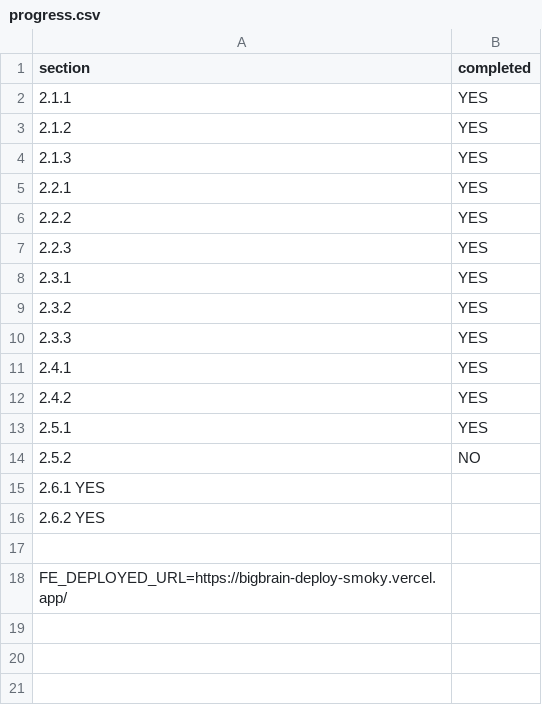
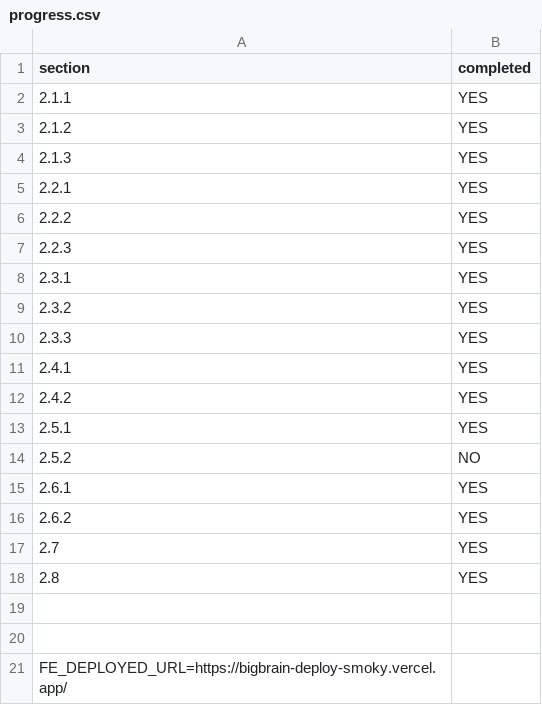
Before and after one commit to CassieLu233/BigBrain, a CSV file: progress.csv, drawn as a sheet.

Commit message:
Update progress.csv

```diff
--- a/progress.csv
+++ b/progress.csv
@@ -14,4 +14,7 @@ section,completed
 2.5.2,NO
-2.6.1 YES
-2.6.2 YES
+2.6.1,YES
+2.6.2,YES
+2.7  ,YES
+2.8  ,YES
+
 
```
